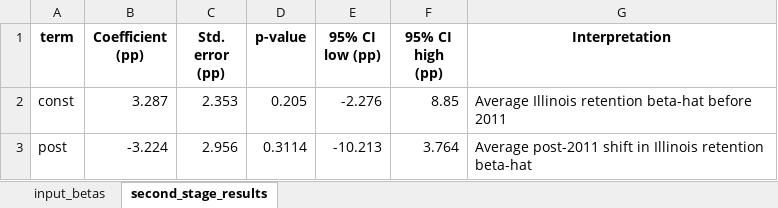
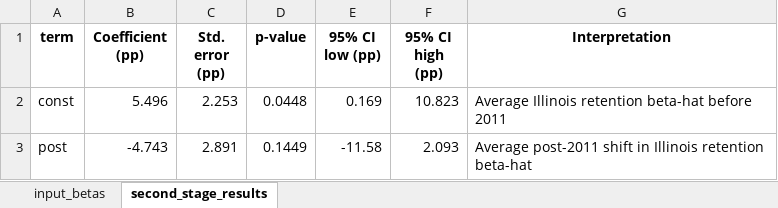
Before and after one commit to vedikabar/pdi_pensions, an Excel workbook: regression_analysis/outputs_retention/second_stage_beta_regression.xlsx, sheet second_stage_results, drawn as a sheet; values as stored, in another font and other column widths than the file's, no borders; the diff names each change by its address in the sheet, - before the commit and + after, or states it on an @@ line.

Commit message:
relocated second stage to script; images

```diff
--- a/regression_analysis/outputs_retention/second_stage_beta_regression.xlsx (sheet second_stage_results)
+++ b/regression_analysis/outputs_retention/second_stage_beta_regression.xlsx (sheet second_stage_results)
-B2 (Coefficient (pp)): 3.287
+B2 (Coefficient (pp)): 5.496
-C2 (Std. error (pp)): 2.353
+C2 (Std. error (pp)): 2.253
-D2 (p-value): 0.205
+D2 (p-value): 0.0448
-E2 (95% CI low (pp)): -2.276
+E2 (95% CI low (pp)): 0.169
-F2 (95% CI high (pp)): 8.85
+F2 (95% CI high (pp)): 10.823
-B3 (Coefficient (pp)): -3.224
+B3 (Coefficient (pp)): -4.743
-C3 (Std. error (pp)): 2.956
+C3 (Std. error (pp)): 2.891
-D3 (p-value): 0.3114
+D3 (p-value): 0.1449
-E3 (95% CI low (pp)): -10.213
+E3 (95% CI low (pp)): -11.58
-F3 (95% CI high (pp)): 3.764
+F3 (95% CI high (pp)): 2.093
```
Also changed, not shown: sheet input_betas, 29 other files.
